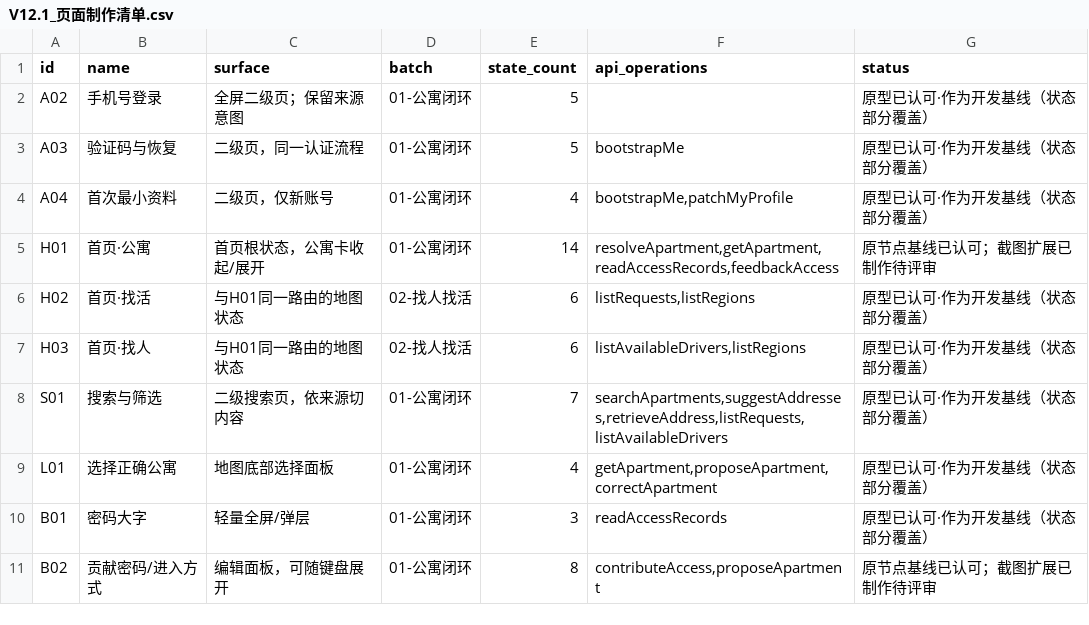
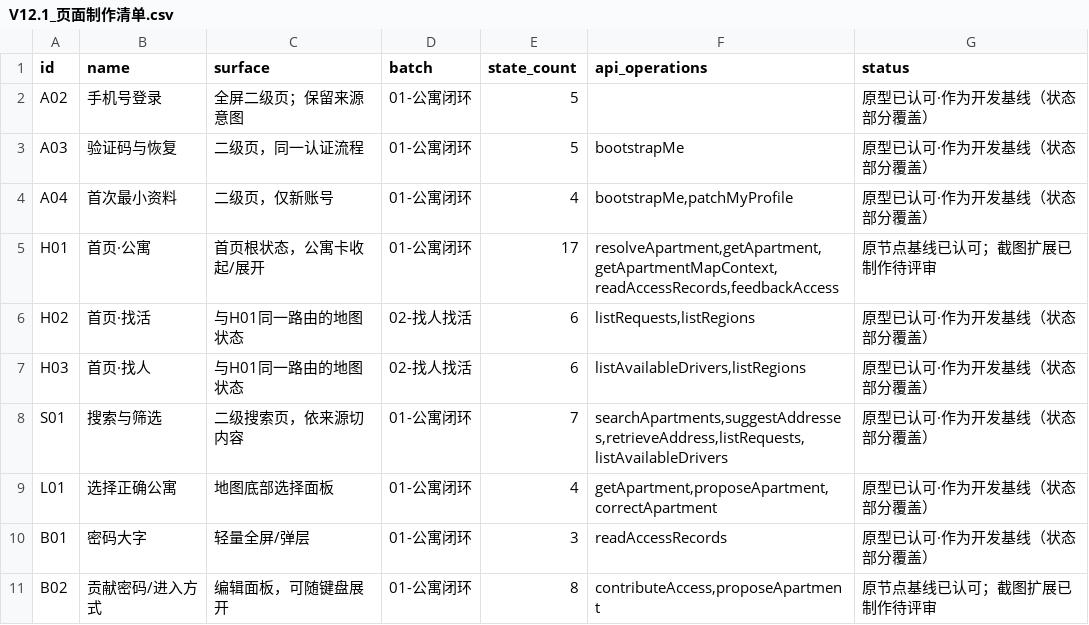
Before and after one commit to olly888/abasong, a CSV file: docs/product/V12.1_页面制作清单.csv, drawn as a sheet; only a part is shown.

Commit message:
feat(mobile): add guarded apartment arrival and building overlays

```diff
--- a/docs/product/V12.1_页面制作清单.csv
+++ b/docs/product/V12.1_页面制作清单.csv
@@ -4,3 +4,3 @@ A03,验证码与恢复,二级页，同一认证流程,01-公寓闭环,5,bootstra
 A04,首次最小资料,二级页，仅新账号,01-公寓闭环,4,"bootstrapMe,patchMyProfile",原型已认可·作为开发基线（状态部分覆盖）
-H01,首页·公寓,首页根状态，公寓卡收起/展开,01-公寓闭环,14,"resolveApartment,getApartment,readAccessRecords,feedbackAccess",原节点基线已认可；截图扩展已制作待评审
+H01,首页·公寓,首页根状态，公寓卡收起/展开,01-公寓闭环,17,"resolveApartment,getApartment,getApartmentMapContext,readAccessRecords,feedbackAccess",原节点基线已认可；截图扩展已制作待评审
 H02,首页·找活,与H01同一路由的地图状态,02-找人找活,6,"listRequests,listRegions",原型已认可·作为开发基线（状态部分覆盖）
```
Also changed, not shown: 36 other files.
